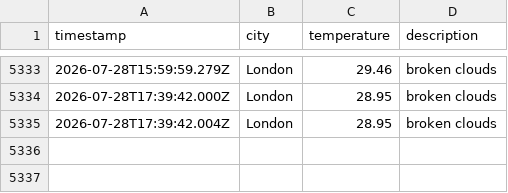
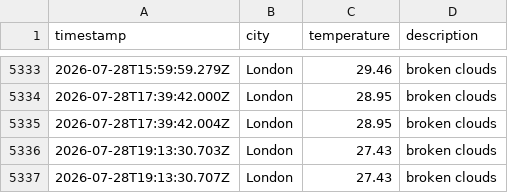
Before and after one commit to zac-tranah/DataOps-Weather-js, a CSV file: data/weather_log.csv, drawn as a sheet; only a part is shown, gaps mark what is left out.

```diff
--- a/data/weather_log.csv
+++ b/data/weather_log.csv
@@ -5335 +5335,3 @@ timestamp,city,temperature,description
 2026-07-28T17:39:42.004Z,London,28.95,broken clouds
+2026-07-28T19:13:30.703Z,London,27.43,broken clouds
+2026-07-28T19:13:30.707Z,London,27.43,broken clouds
```
Also changed, not shown: 1 other file.
